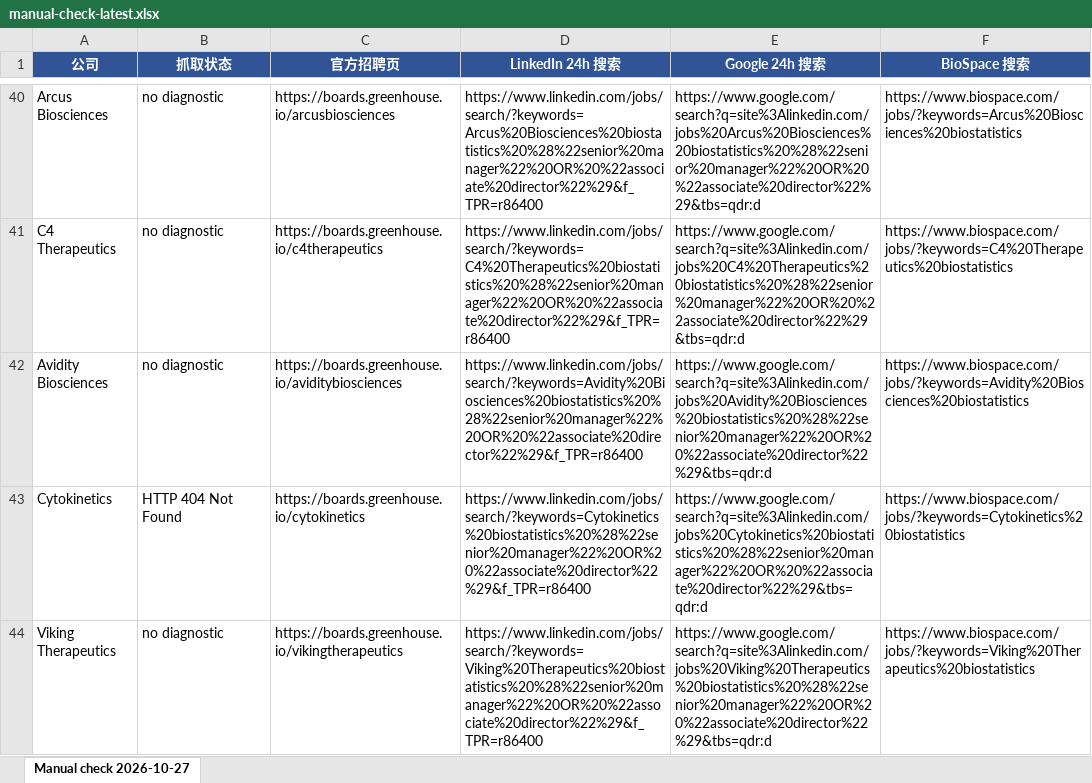
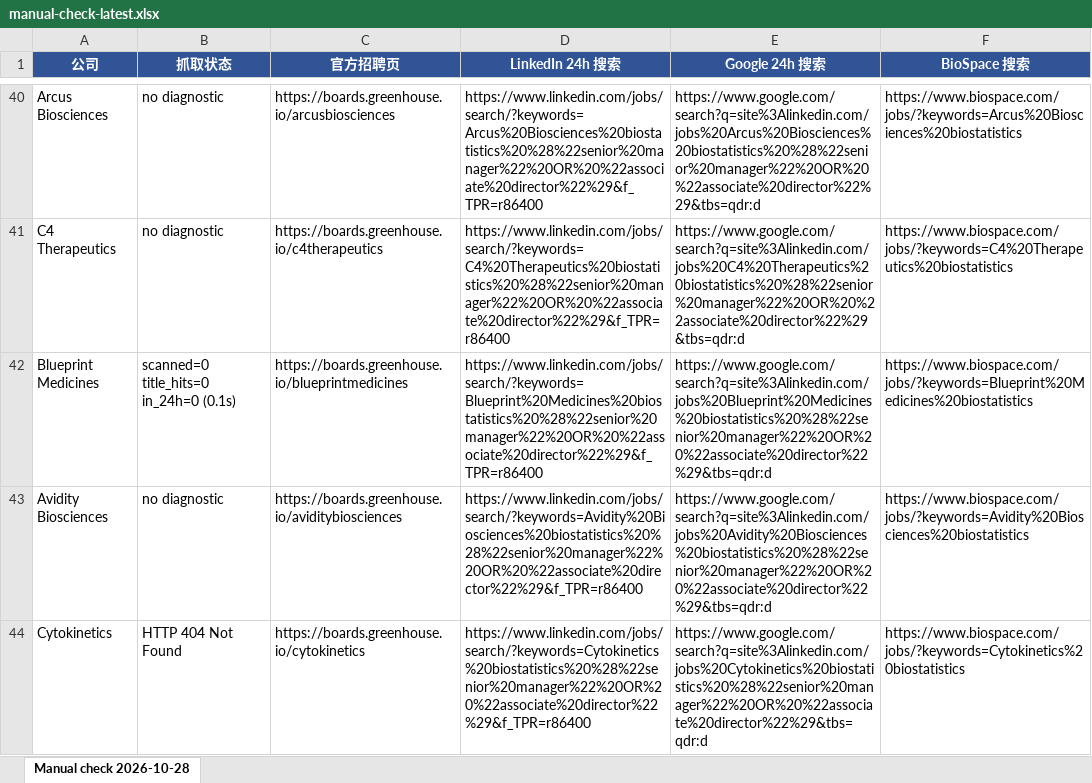
Before and after one commit to Kanaka-Kan/cloude, an Excel workbook: daily-jobs/manual-check-latest.xlsx, sheet Manual check 2026-10-28, drawn as a sheet; only a part is shown, gaps mark what is left out; the shorter side is filled out with more unchanged rows; values as stored, in another font and other column widths than the file's, no borders; the diff names each change by its address in the sheet, - before the commit and + after, or states it on an @@ line.

```diff
--- a/daily-jobs/manual-check-latest.xlsx (sheet Manual check 2026-10-28)
+++ b/daily-jobs/manual-check-latest.xlsx (sheet Manual check 2026-10-28)
-sheet tab: Manual check 2026-10-27
+sheet tab: Manual check 2026-10-28
+row 42: Blueprint Medicines | scanned=0 title_hits=0 in_24h=0 (0.1s) | https://boards.greenhouse.io/blueprintmedicines | https://www.linkedin.com/jobs/search/?keywords=Blueprint%20Medicines%20biostatistics%20%28%22senior%20manager%22%20OR%20%22associate%20director%22%29&f_TPR=r86400 | https://www.google.com/search?q=site%3Alinkedin.com/jobs%20Blueprint%20Medicines%20biostatistics%20%28%22senior%20manager%22%20OR%20%22associate%20director%22%29&tbs=qdr:d | https://www.biospace.com/jobs/?keywords=Blueprint%20Medicines%20biostatistics
```
Also changed, not shown: daily-jobs/latest.xlsx, 3 other files.
